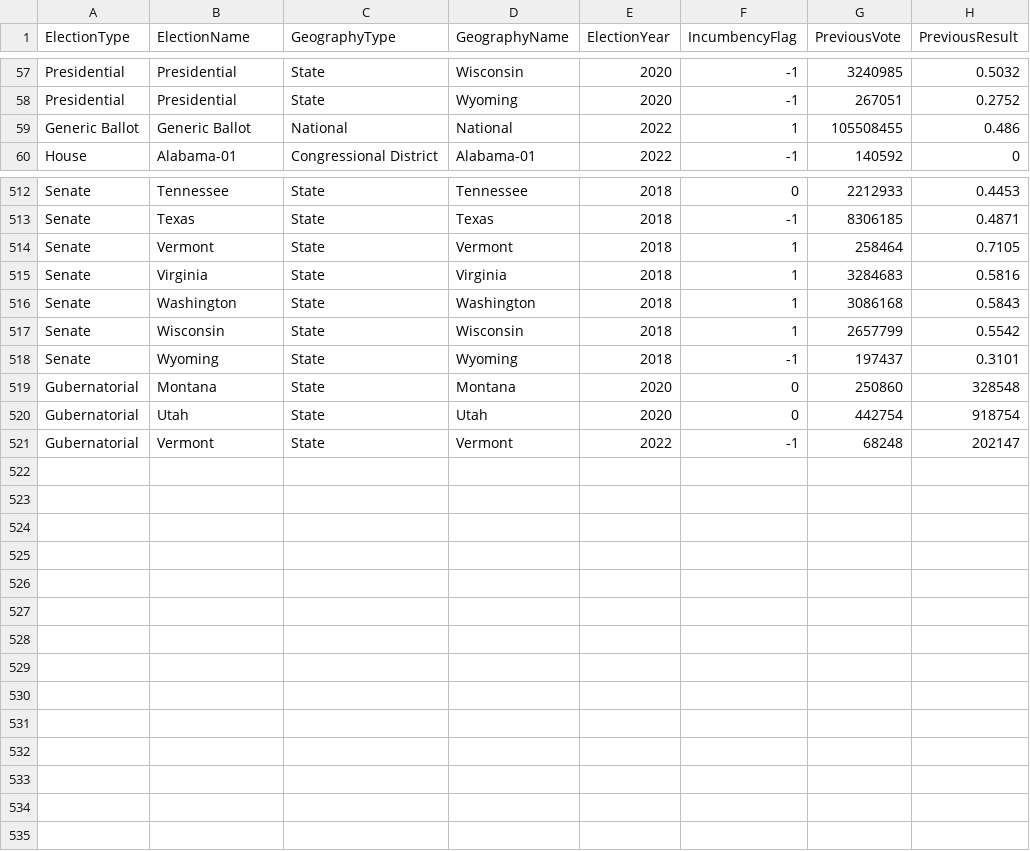
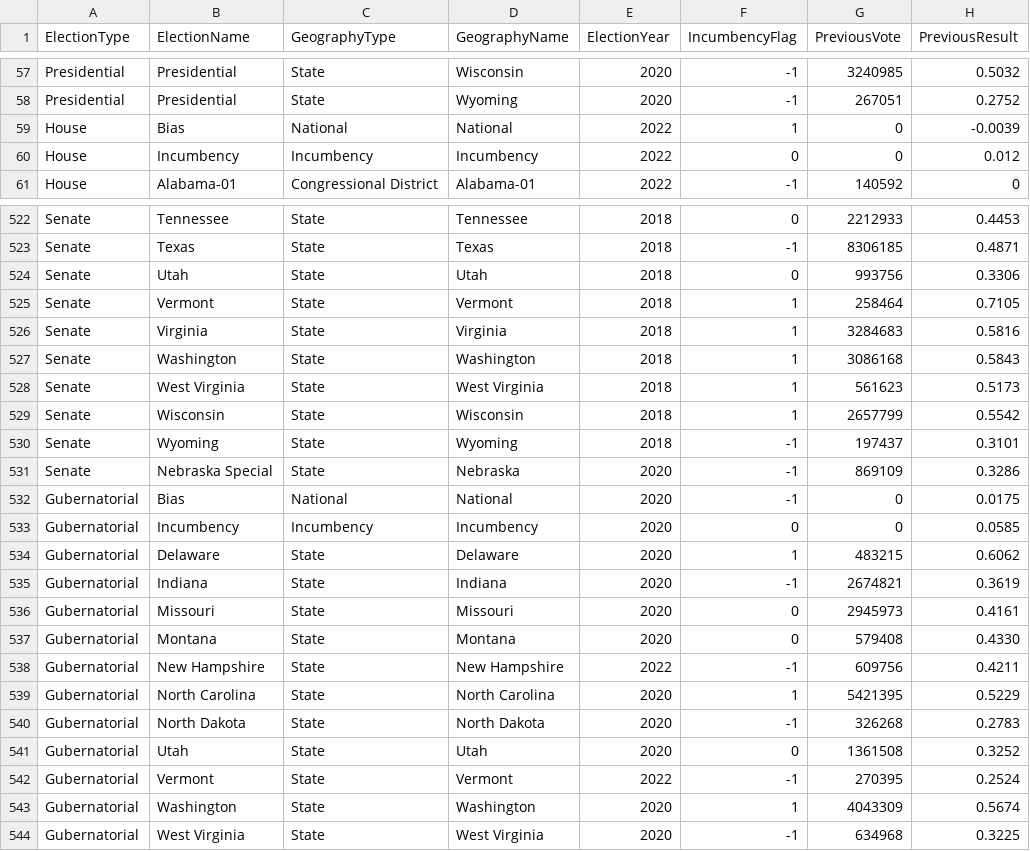
Before and after one commit to jkappelmeier/USElectionModel, a CSV file: +matlab/Inputs/PreElectionData.csv, drawn as a sheet; only a part is shown, gaps mark what is left out; the diff covers the shown part only.

Commit message:
Added Previous Election data info

```diff
--- a/+matlab/Inputs/PreElectionData.csv
+++ b/+matlab/Inputs/PreElectionData.csv
@@ -58,3 +58,4 @@ Presidential,Presidential,State,Wisconsin,2020,-1,3240985,0.5032
 Presidential,Presidential,State,Wyoming,2020,-1,267051,0.2752
-Generic Ballot,Generic Ballot,National,National,2022,1,105508455,0.486
+House,Bias,National,National,2022,1,0,-0.0039
+House,Incumbency,Incumbency,Incumbency,2022,0,0,0.012
 House,Alabama-01,Congressional District,Alabama-01,2022,-1,140592,0
@@ -513,2 +523,3 @@ Senate,Tennessee,State,Tennessee,2018,0,2212933,0.4453
 Senate,Texas,State,Texas,2018,-1,8306185,0.4871
+Senate,Utah,State,Utah,2018,0,993756,0.3306
 Senate,Vermont,State,Vermont,2018,1,258464,0.7105
@@ -516,6 +527,18 @@ Senate,Virginia,State,Virginia,2018,1,3284683,0.5816
 Senate,Washington,State,Washington,2018,1,3086168,0.5843
+Senate,West Virginia,State,West Virginia,2018,1,561623,0.5173
 Senate,Wisconsin,State,Wisconsin,2018,1,2657799,0.5542
 Senate,Wyoming,State,Wyoming,2018,-1,197437,0.3101
-Gubernatorial,Montana,State,Montana,2020,0,250860,328548
-Gubernatorial,Utah,State,Utah,2020,0,442754,918754
-Gubernatorial,Vermont,State,Vermont,2022,-1,68248,202147
+Senate,Nebraska Special,State,Nebraska,2020,-1,869109,0.3286
+Gubernatorial,Bias,National,National,2020,-1,0,0.0175
+Gubernatorial,Incumbency,Incumbency,Incumbency,2020,0,0,0.0585
+Gubernatorial,Delaware,State,Delaware,2020,1,483215,0.6062
+Gubernatorial,Indiana,State,Indiana,2020,-1,2674821,0.3619
+Gubernatorial,Missouri,State,Missouri,2020,0,2945973,0.4161
+Gubernatorial,Montana,State,Montana,2020,0,579408,0.4330
+Gubernatorial,New Hampshire,State,New Hampshire,2022,-1,609756,0.4211
+Gubernatorial,North Carolina,State,North Carolina,2020,1,5421395,0.5229
+Gubernatorial,North Dakota,State,North Dakota,2020,-1,326268,0.2783
+Gubernatorial,Utah,State,Utah,2020,0,1361508,0.3252
+Gubernatorial,Vermont,State,Vermont,2022,-1,270395,0.2524
+Gubernatorial,Washington,State,Washington,2020,1,4043309,0.5674
+Gubernatorial,West Virginia,State,West Virginia,2020,-1,634968,0.3225
```
Also changed, not shown: 9 added rows elsewhere in this file, 6 other files.
